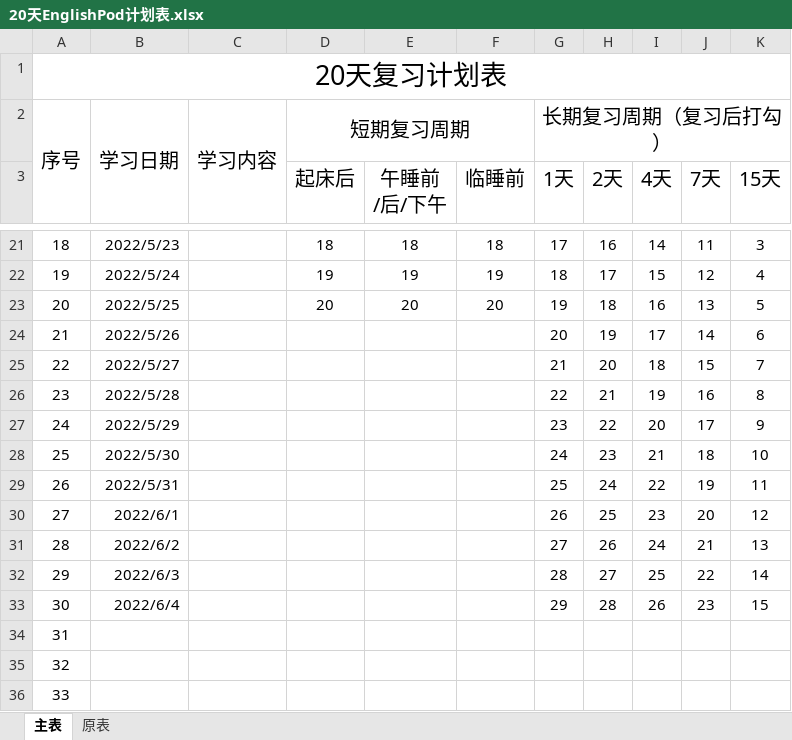
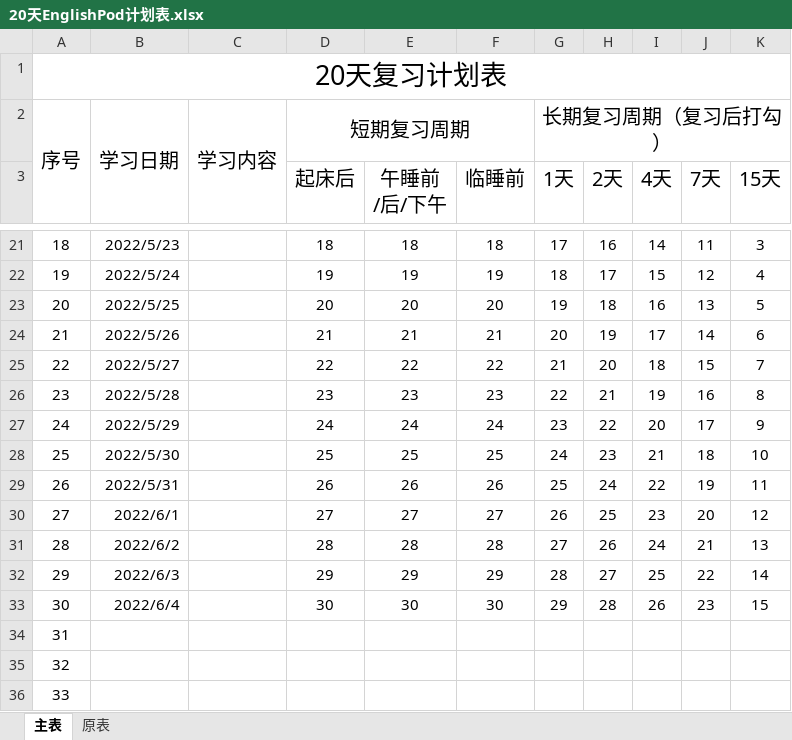
Before and after one commit to caipeishen/English-Note, an Excel workbook: 20天EnglishPod计划表.xlsx, sheet 主表, drawn as a sheet; only a part is shown, gaps mark what is left out; values as stored, in another font and other column widths than the file's, no borders; the diff names each change by its address in the sheet, - before the commit and + after, or states it on an @@ line.

Commit message:
补充

```diff
--- a/20天EnglishPod计划表.xlsx (sheet 主表)
+++ b/20天EnglishPod计划表.xlsx (sheet 主表)
-D24 (起床后): (empty)
+D24 (起床后): 21
-E24 (午睡前 /后/下午): (empty)
+E24 (午睡前 /后/下午): 21
-F24 (临睡前): (empty)
+F24 (临睡前): 21
-D25 (起床后): (empty)
+D25 (起床后): 22
-E25 (午睡前 /后/下午): (empty)
+E25 (午睡前 /后/下午): 22
-F25 (临睡前): (empty)
+F25 (临睡前): 22
-D26 (起床后): (empty)
+D26 (起床后): 23
-E26 (午睡前 /后/下午): (empty)
+E26 (午睡前 /后/下午): 23
-F26 (临睡前): (empty)
+F26 (临睡前): 23
-D27 (起床后): (empty)
+D27 (起床后): 24
-E27 (午睡前 /后/下午): (empty)
+E27 (午睡前 /后/下午): 24
-F27 (临睡前): (empty)
+F27 (临睡前): 24
-D28 (起床后): (empty)
+D28 (起床后): 25
-E28 (午睡前 /后/下午): (empty)
+E28 (午睡前 /后/下午): 25
-F28 (临睡前): (empty)
+F28 (临睡前): 25
-D29 (起床后): (empty)
+D29 (起床后): 26
-E29 (午睡前 /后/下午): (empty)
+E29 (午睡前 /后/下午): 26
-F29 (临睡前): (empty)
+F29 (临睡前): 26
-D30 (起床后): (empty)
+D30 (起床后): 27
-E30 (午睡前 /后/下午): (empty)
+E30 (午睡前 /后/下午): 27
-F30 (临睡前): (empty)
+F30 (临睡前): 27
-D31 (起床后): (empty)
+D31 (起床后): 28
-E31 (午睡前 /后/下午): (empty)
+E31 (午睡前 /后/下午): 28
-F31 (临睡前): (empty)
+F31 (临睡前): 28
-D32 (起床后): (empty)
+D32 (起床后): 29
-E32 (午睡前 /后/下午): (empty)
+E32 (午睡前 /后/下午): 29
-F32 (临睡前): (empty)
+F32 (临睡前): 29
-D33 (起床后): (empty)
+D33 (起床后): 30
-E33 (午睡前 /后/下午): (empty)
+E33 (午睡前 /后/下午): 30
-F33 (临睡前): (empty)
+F33 (临睡前): 30
```
